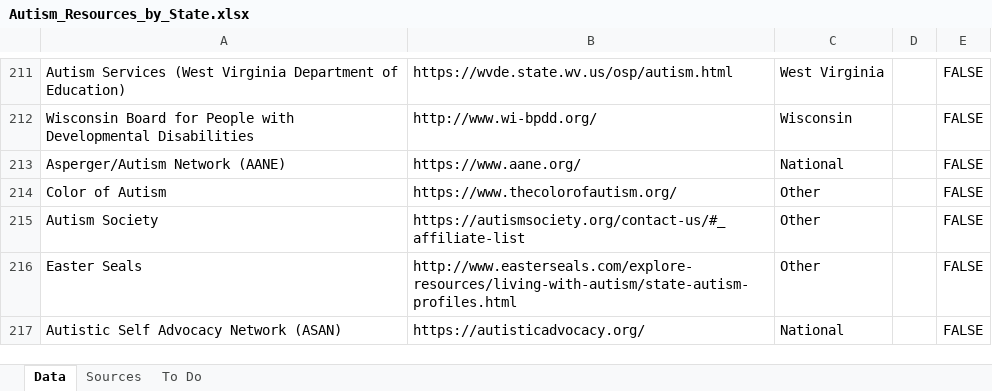
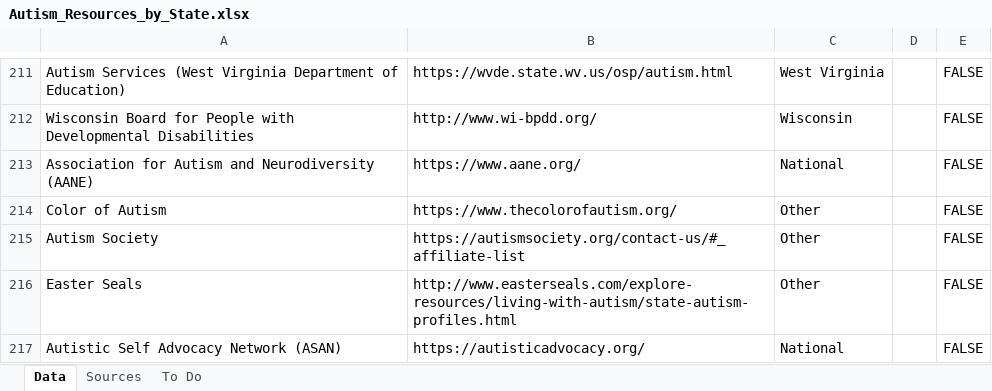
Before and after one commit to contic5/autism-resources-by-state, an Excel workbook: public/Autism_Resources_by_State.xlsx, sheet Data, drawn as a sheet; only a part is shown, gaps mark what is left out; values as stored, in another font and other column widths than the file's, no borders; table styles not drawn; the diff names each change by its address in the sheet, - before the commit and + after, or states it on an @@ line.

Commit message:
Updated resource name

```diff
--- a/public/Autism_Resources_by_State.xlsx (sheet Data)
+++ b/public/Autism_Resources_by_State.xlsx (sheet Data)
-A213: Asperger/Autism Network (AANE)
+A213: Association for Autism and Neurodiversity (AANE)
```
